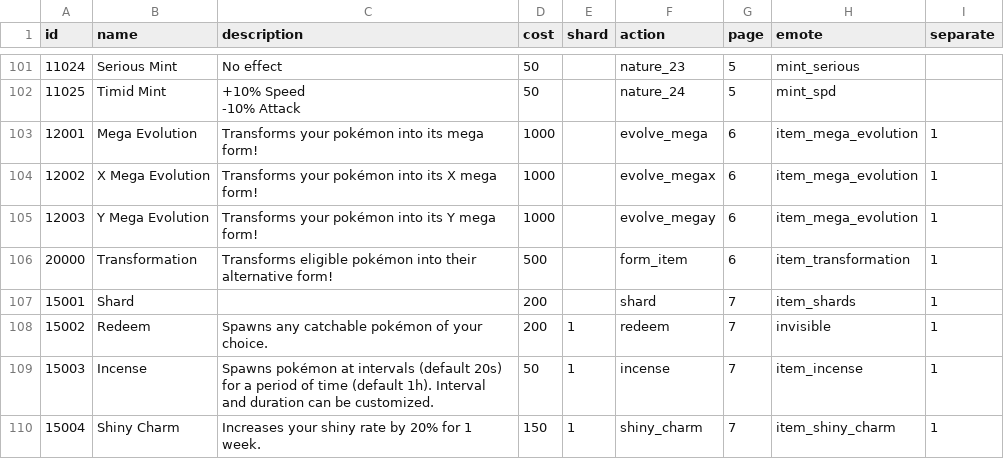
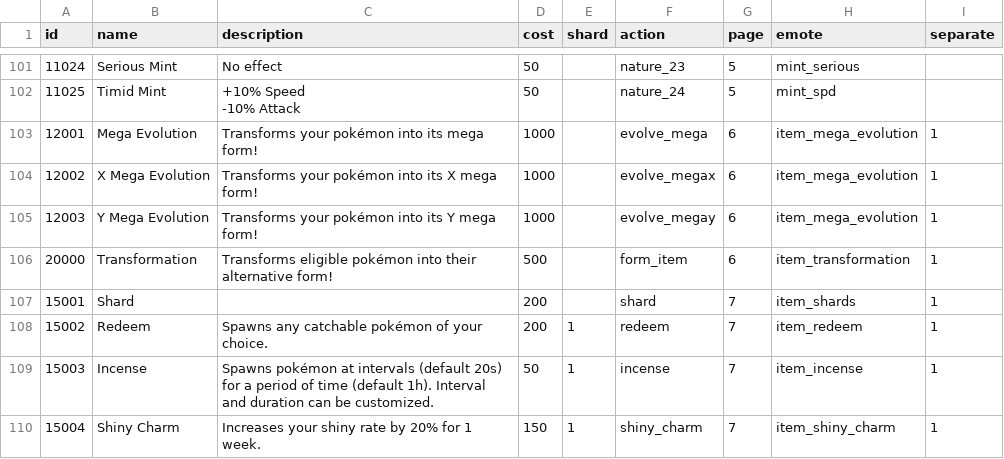
Before and after one commit to poketwo/data, a CSV file: csv/items.csv, drawn as a sheet; only a part is shown, gaps mark what is left out.

Commit message:
Add redeem emoji

```diff
--- a/csv/items.csv
+++ b/csv/items.csv
@@ -127,3 +127,3 @@ id,name,description,cost,shard,action,page,emote,separate
 15001,Shard,,200,,shard,7,item_shards,1
-15002,Redeem,Spawns any catchable pokémon of your choice.,200,1,redeem,7,invisible,1
+15002,Redeem,Spawns any catchable pokémon of your choice.,200,1,redeem,7,item_redeem,1
 15003,Incense,Spawns pokémon at intervals (default 20s) for a period of time (default 1h). Interval and duration can be customized.,50,1,incense,7,item_incense,1
```
